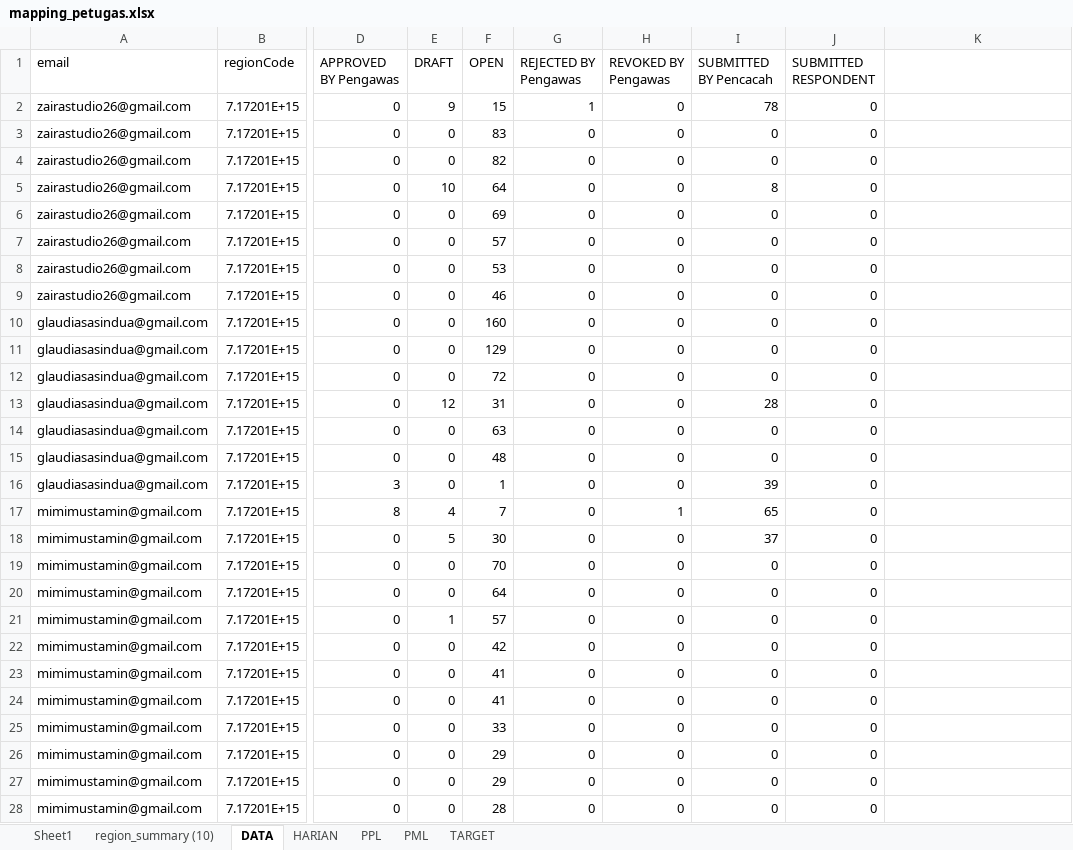
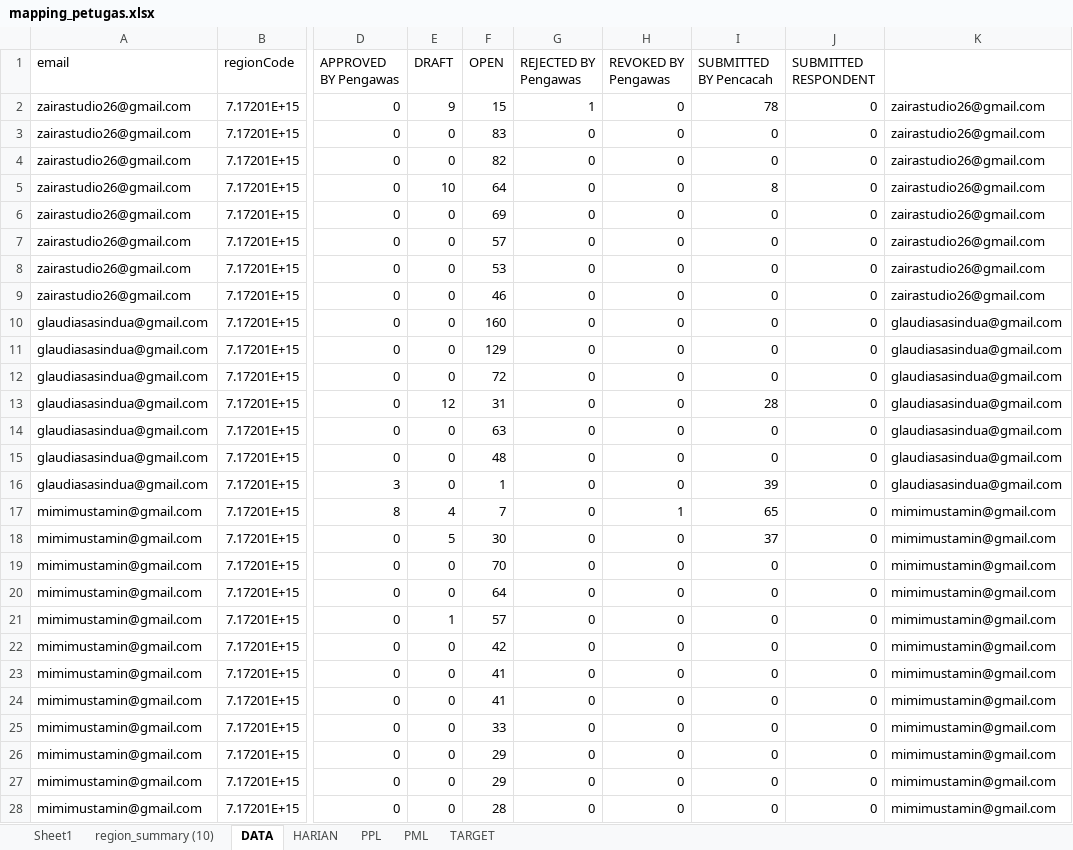
Before and after one commit to gaberielmanalu931/dashboard-petugas, an Excel workbook: mapping_petugas.xlsx, sheet DATA, drawn as a sheet; only a part is shown, gaps mark what is left out; values as stored, in another font and other column widths than the file's, no borders; the diff covers the shown part only; the diff names each change by its address in the sheet, - before the commit and + after, or states it on an @@ line.

Commit message:
UPDATE DATA

```diff
--- a/mapping_petugas.xlsx (sheet DATA)
+++ b/mapping_petugas.xlsx (sheet DATA)
-K2:K9: (empty)
+K2:K9: zairastudio26@gmail.com
-K10:K16: (empty)
+K10:K16: glaudiasasindua@gmail.com
-K17:K28: (empty)
+K17:K28: mimimustamin@gmail.com
```
Also changed, not shown: 1026 edited cells elsewhere in this sheet, 1 other file.
